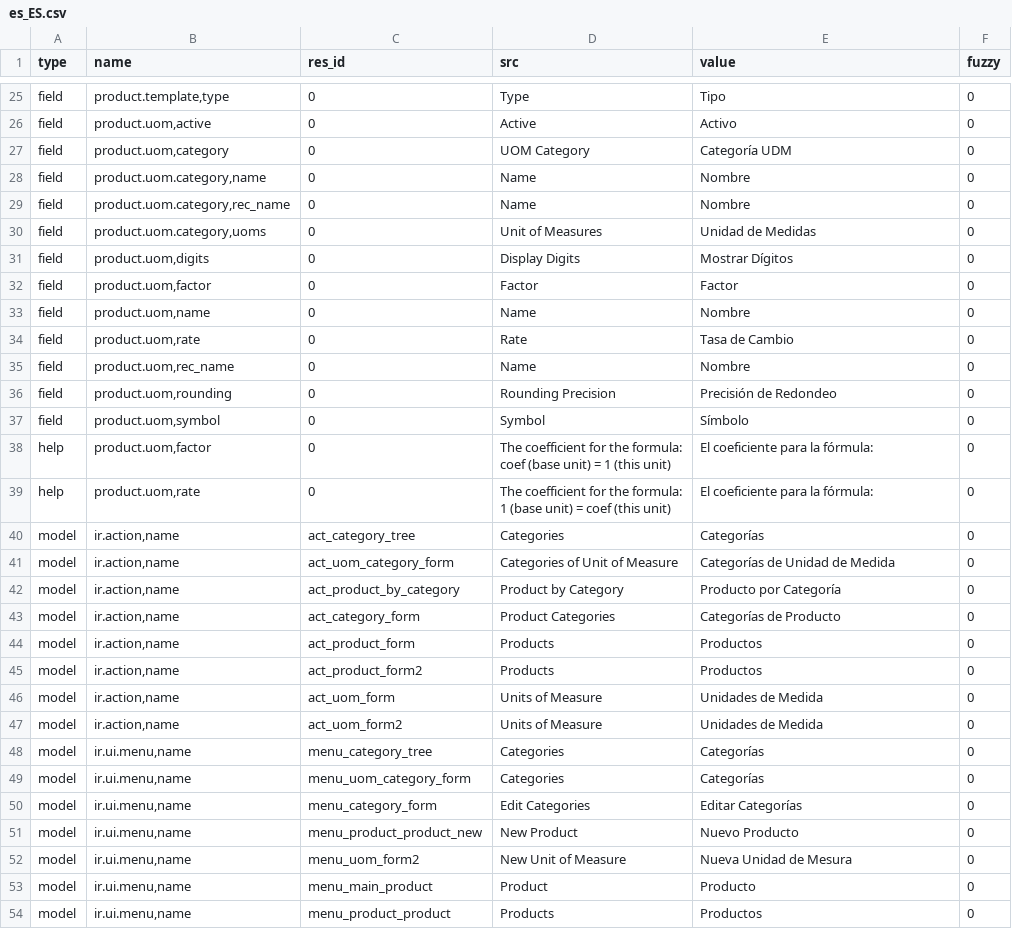
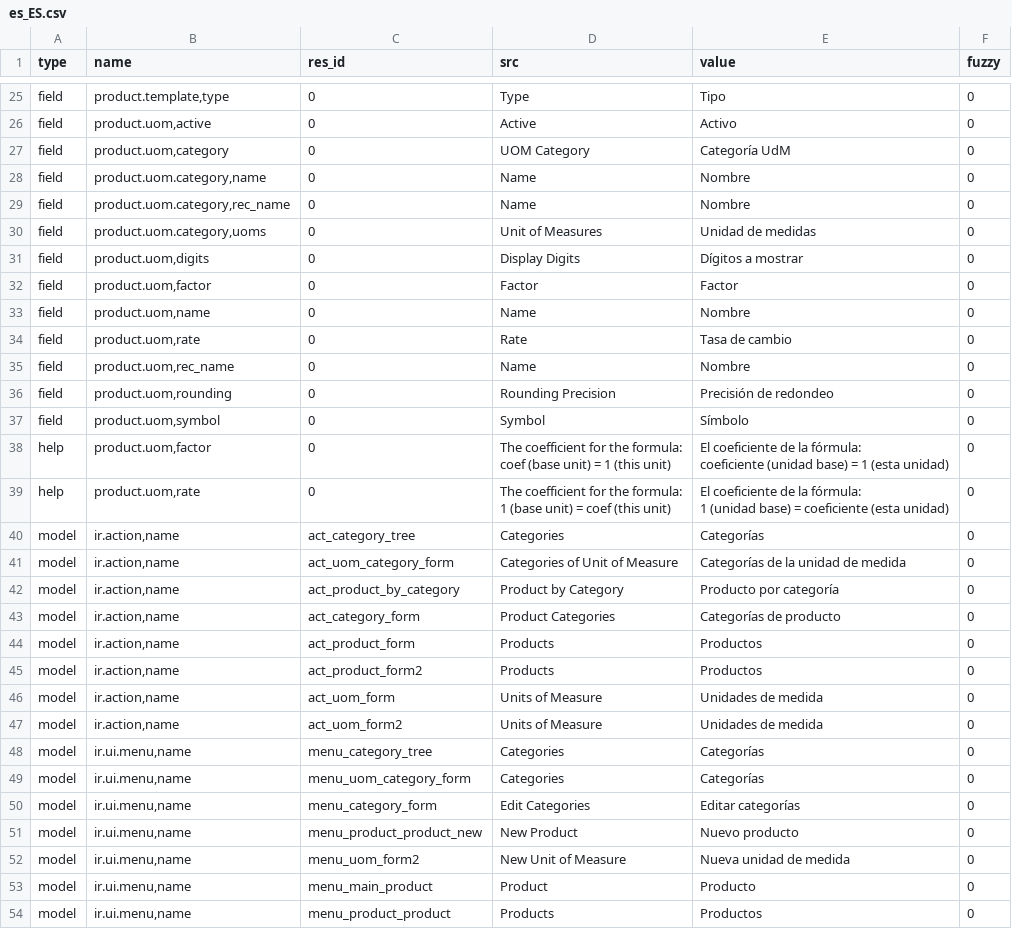
Before and after one commit to tejastank/tryton_module_product, a CSV file: es_ES.csv, drawn as a sheet; only a part is shown, gaps mark what is left out; the diff covers the shown part only.

Commit message:
Applied first translation review for Spain

```diff
--- a/es_ES.csv
+++ b/es_ES.csv
@@ -26,30 +26,32 @@ field,"product.template,type",0,Type,Tipo,0
 field,"product.uom,active",0,Active,Activo,0
-field,"product.uom,category",0,UOM Category,Categoría UDM,0
+field,"product.uom,category",0,UOM Category,Categoría UdM,0
 field,"product.uom.category,name",0,Name,Nombre,0
 field,"product.uom.category,rec_name",0,Name,Nombre,0
-field,"product.uom.category,uoms",0,Unit of Measures,Unidad de Medidas,0
-field,"product.uom,digits",0,Display Digits,Mostrar Dígitos,0
+field,"product.uom.category,uoms",0,Unit of Measures,Unidad de medidas,0
+field,"product.uom,digits",0,Display Digits,Dígitos a mostrar,0
 field,"product.uom,factor",0,Factor,Factor,0
 field,"product.uom,name",0,Name,Nombre,0
-field,"product.uom,rate",0,Rate,Tasa de Cambio,0
+field,"product.uom,rate",0,Rate,Tasa de cambio,0
 field,"product.uom,rec_name",0,Name,Nombre,0
-field,"product.uom,rounding",0,Rounding Precision,Precisión de Redondeo,0
+field,"product.uom,rounding",0,Rounding Precision,Precisión de redondeo,0
 field,"product.uom,symbol",0,Symbol,Símbolo,0
-help,"product.uom,factor",0,"The coefficient for the formula:
-coef (base unit) = 1 (this unit)",El coeficiente para la fórmula:,0
-help,"product.uom,rate",0,"The coefficient for the formula:
-1 (base unit) = coef (this unit)",El coeficiente para la fórmula:,0
+help,"product.uom,factor",0,"The coefficient for the formula:
+coef (base unit) = 1 (this unit)","El coeficiente de la fórmula:
+coeficiente (unidad base) = 1 (esta unidad)",0
+help,"product.uom,rate",0,"The coefficient for the formula:
+1 (base unit) = coef (this unit)","El coeficiente de la fórmula:
+1 (unidad base) = coeficiente (esta unidad)",0
 model,"ir.action,name",act_category_tree,Categories,Categorías,0
-model,"ir.action,name",act_uom_category_form,Categories of Unit of Measure,Categorías de Unidad de Medida,0
-model,"ir.action,name",act_product_by_category,Product by Category,Producto por Categoría,0
-model,"ir.action,name",act_category_form,Product Categories,Categorías de Producto,0
+model,"ir.action,name",act_uom_category_form,Categories of Unit of Measure,Categorías de la unidad de medida,0
+model,"ir.action,name",act_product_by_category,Product by Category,Producto por categoría,0
+model,"ir.action,name",act_category_form,Product Categories,Categorías de producto,0
 model,"ir.action,name",act_product_form,Products,Productos,0
 model,"ir.action,name",act_product_form2,Products,Productos,0
-model,"ir.action,name",act_uom_form,Units of Measure,Unidades de Medida,0
-model,"ir.action,name",act_uom_form2,Units of Measure,Unidades de Medida,0
+model,"ir.action,name",act_uom_form,Units of Measure,Unidades de medida,0
+model,"ir.action,name",act_uom_form2,Units of Measure,Unidades de medida,0
 model,"ir.ui.menu,name",menu_category_tree,Categories,Categorías,0
 model,"ir.ui.menu,name",menu_uom_category_form,Categories,Categorías,0
-model,"ir.ui.menu,name",menu_category_form,Edit Categories,Editar Categorías,0
-model,"ir.ui.menu,name",menu_product_product_new,New Product,Nuevo Producto,0
-model,"ir.ui.menu,name",menu_uom_form2,New Unit of Measure,Nueva Unidad de Mesura,0
+model,"ir.ui.menu,name",menu_category_form,Edit Categories,Editar categorías,0
+model,"ir.ui.menu,name",menu_product_product_new,New Product,Nuevo producto,0
+model,"ir.ui.menu,name",menu_uom_form2,New Unit of Measure,Nueva unidad de medida,0
 model,"ir.ui.menu,name",menu_main_product,Product,Producto,0
```
Also changed, not shown: 38 edited cells elsewhere in this file.
